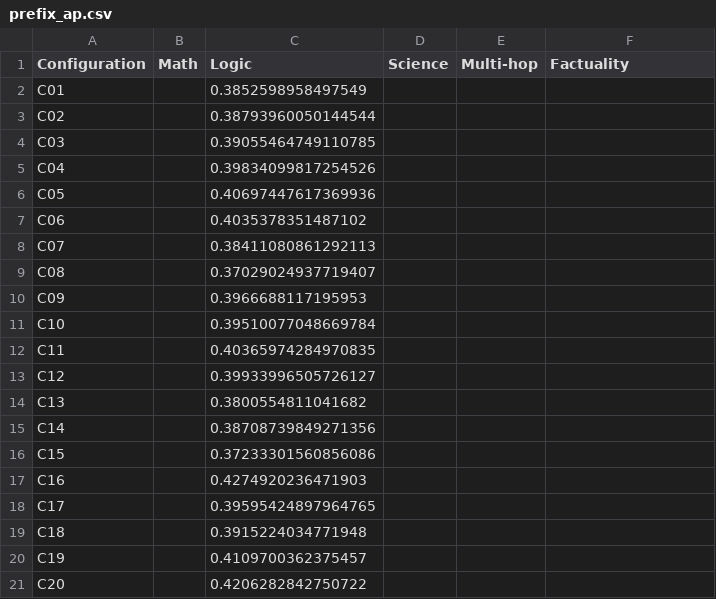
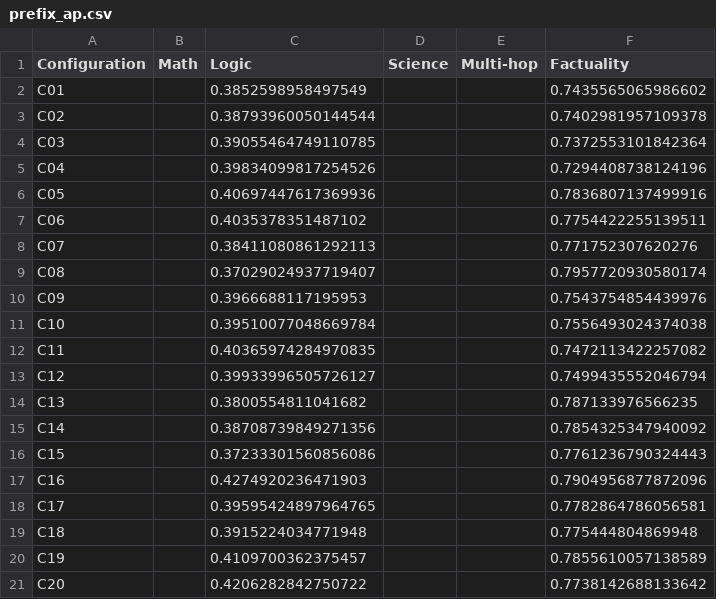
Before and after one commit to pILLOW-1/streaming_hd, a CSV file: experiments/step_prefix_relation_22_qwen_wd1e4_20261111/result/prefix_ap.csv, drawn as a sheet.

```diff
--- a/experiments/step_prefix_relation_22_qwen_wd1e4_20261111/result/prefix_ap.csv
+++ b/experiments/step_prefix_relation_22_qwen_wd1e4_20261111/result/prefix_ap.csv
@@ -1,21 +1,21 @@
 Configuration,Math,Logic,Science,Multi-hop,Factuality
-C01,,0.3852598958497549,,,
-C02,,0.38793960050144544,,,
-C03,,0.39055464749110785,,,
-C04,,0.39834099817254526,,,
-C05,,0.40697447617369936,,,
-C06,,0.4035378351487102,,,
-C07,,0.38411080861292113,,,
-C08,,0.37029024937719407,,,
-C09,,0.3966688117195953,,,
-C10,,0.39510077048669784,,,
-C11,,0.40365974284970835,,,
-C12,,0.39933996505726127,,,
-C13,,0.3800554811041682,,,
-C14,,0.38708739849271356,,,
-C15,,0.37233301560856086,,,
-C16,,0.4274920236471903,,,
-C17,,0.39595424897964765,,,
-C18,,0.3915224034771948,,,
-C19,,0.4109700362375457,,,
-C20,,0.4206282842750722,,,
+C01,,0.3852598958497549,,,0.7435565065986602
+C02,,0.38793960050144544,,,0.7402981957109378
+C03,,0.39055464749110785,,,0.7372553101842364
+C04,,0.39834099817254526,,,0.7294408738124196
+C05,,0.40697447617369936,,,0.7836807137499916
+C06,,0.4035378351487102,,,0.7754422255139511
+C07,,0.38411080861292113,,,0.771752307620276
+C08,,0.37029024937719407,,,0.7957720930580174
+C09,,0.3966688117195953,,,0.7543754854439976
+C10,,0.39510077048669784,,,0.7556493024374038
+C11,,0.40365974284970835,,,0.7472113422257082
+C12,,0.39933996505726127,,,0.7499435552046794
+C13,,0.3800554811041682,,,0.787133976566235
+C14,,0.38708739849271356,,,0.7854325347940092
+C15,,0.37233301560856086,,,0.7761236790324443
+C16,,0.4274920236471903,,,0.7904956877872096
+C17,,0.39595424897964765,,,0.7782864786056581
+C18,,0.3915224034771948,,,0.775444804869948
+C19,,0.4109700362375457,,,0.7855610057138589
+C20,,0.4206282842750722,,,0.7738142688133642
```
Also changed, not shown: experiments/step_prefix_relation_22_qwen_wd1e4_20261111/result/ordered_dual/prefix_tpr_at_1pct_fpr.csv, experiments/step_prefix_relation_22_qwen_wd1e4_20261111/result/prefix_auroc.csv, 35 other files.
